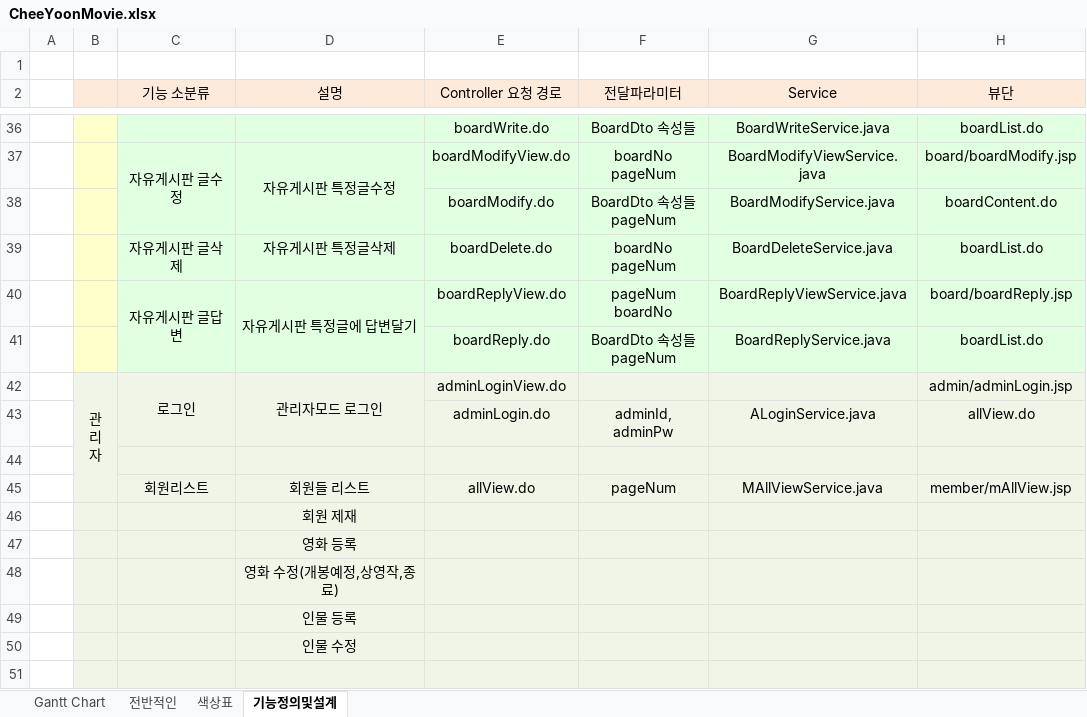
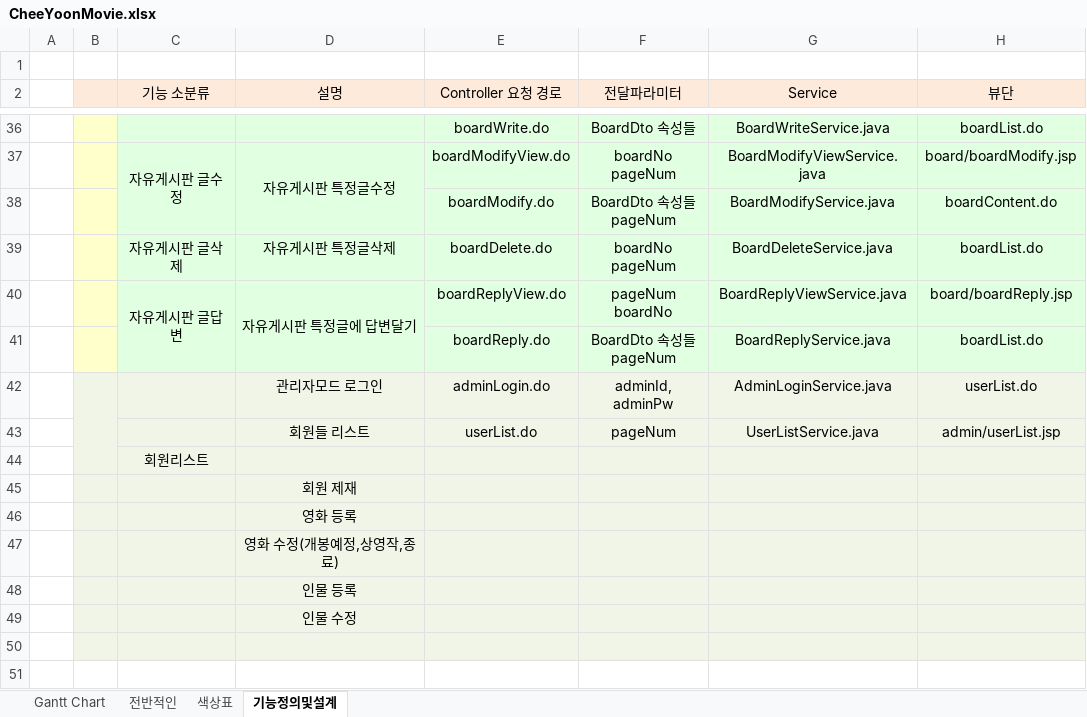
Before and after one commit to Alipheese16th/webPro, an Excel workbook: project/CheeYoonMovie.xlsx, sheet 기능정의및설계, drawn as a sheet; only a part is shown, gaps mark what is left out; the shorter side is filled out with more unchanged rows; values as stored, in another font and other column widths than the file's, no borders; removed rows and columns are numbered as before the commit, all else as after; ↵ is a line break in a cell; the diff names each change by its address in the sheet, - before the commit and + after, or states it on an @@ line.

```diff
--- a/project/CheeYoonMovie.xlsx (sheet 기능정의및설계)
+++ b/project/CheeYoonMovie.xlsx (sheet 기능정의및설계)
-row 42:  | 관 ↵ 리 ↵ 자 | 로그인 | 관리자모드 로그인 | adminLoginView.do |  |  | admin/adminLogin.jsp
+B42:B44 merged
-D42 (설명): (empty)
+D42 (설명): 관리자모드 로그인
-G42 (Service): ALoginService.java
+G42 (Service): AdminLoginService.java
-H42 (뷰단): allView.do
+H42 (뷰단): userList.do
-row 43: (empty)
+row 43:  |  |  | 회원들 리스트 | userList.do | pageNum | UserListService.java | admin/userList.jsp
-row 45:  |  | 회원리스트 | 회원들 리스트 | allView.do | pageNum | MAllViewService.java | member/mAllView.jsp
+row 44:  |  | 회원리스트
```
Also changed, not shown: sheet Gantt Chart, 18 other files.
